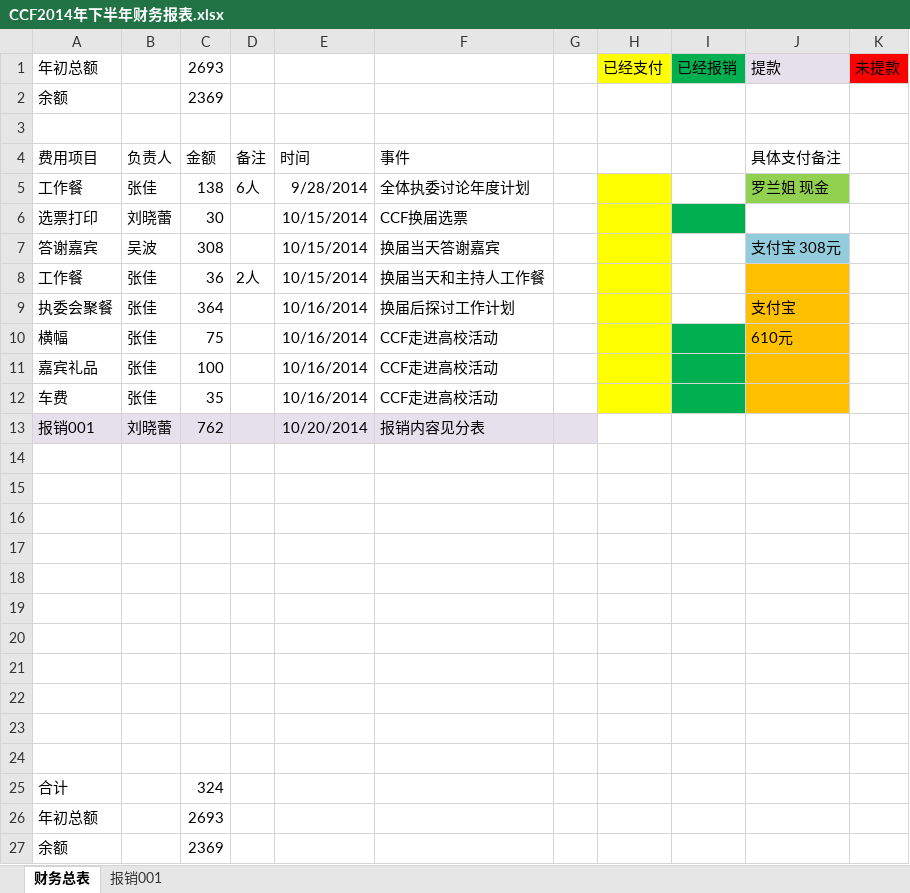
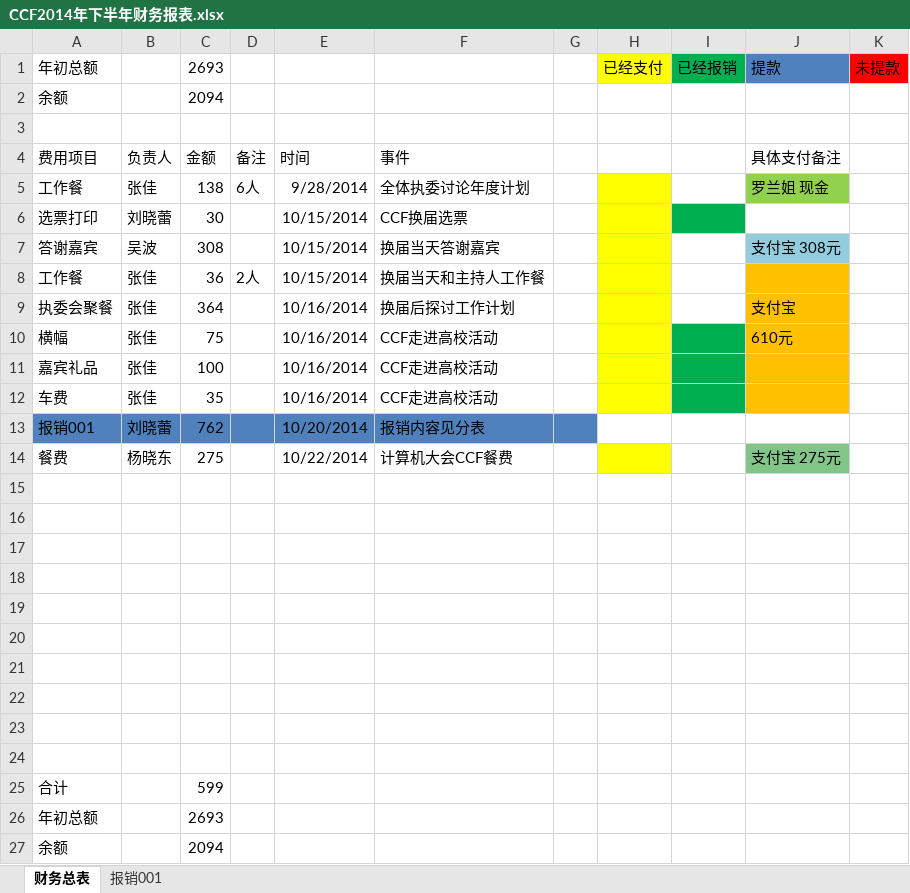
Before and after one commit to NancySilence/GitforLab, an Excel workbook: CCF2014年下半年财务报表.xlsx, sheet 财务总表, drawn as a sheet; values as stored, in another font and other column widths than the file's, no borders; removed rows and columns are numbered as before the commit, all else as after; the diff names each change by its address in the sheet, - before the commit and + after, or states it on an @@ line.

```diff
--- a/CCF2014年下半年财务报表.xlsx (sheet 财务总表)
+++ b/CCF2014年下半年财务报表.xlsx (sheet 财务总表)
-J1 fill: #E6E0EC
+J1 fill: #4F81BD
-C2: 2369
+C2: 2094
-A13:G13 fill: #E6E0EC
+A13:G13 fill: #4F81BD
+row 14: 餐费 | 杨晓东 | 275 |  | 10/22/2014 | 计算机大会CCF餐费 |  |  |  | 支付宝 275元
-row 24: (empty)
-C25: 324
+C25: 599
-C27: 2369
+C27: 2094
```
Also changed, not shown: 9 other files.
